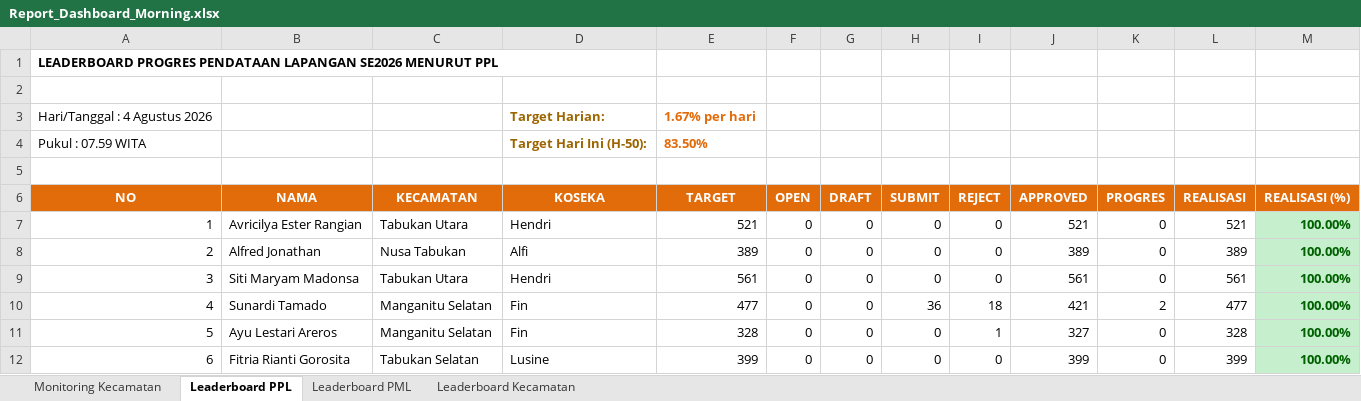
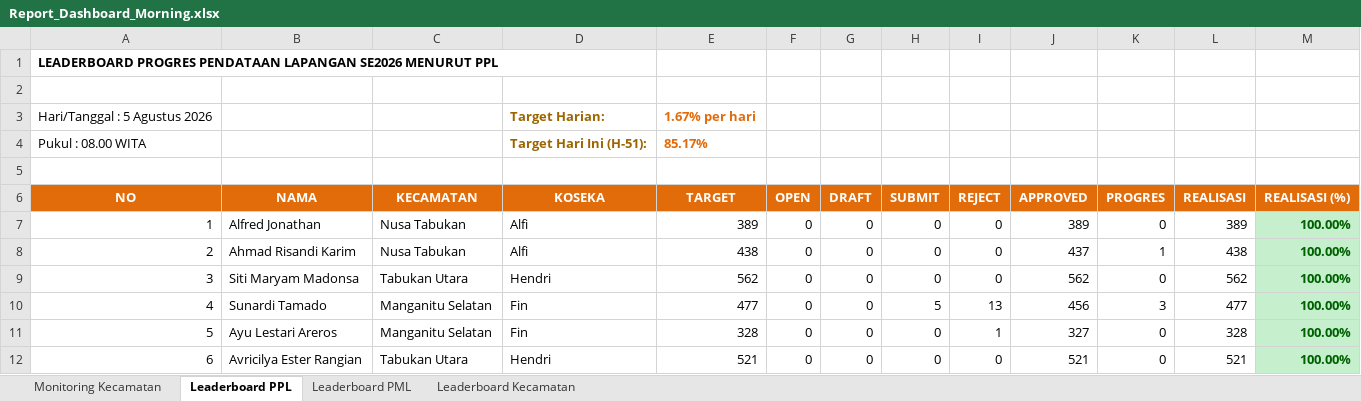
Before and after one commit to danimat15/fasih-sm-scrapper, an Excel workbook: dashboard/public/Report_Dashboard_Morning.xlsx, sheet Leaderboard PPL, drawn as a sheet; only a part is shown; values as stored, in another font and other column widths than the file's, no borders; removed rows and columns are numbered as before the commit, all else as after; the diff covers the shown part only; the diff names each change by its address in the sheet, - before the commit and + after, or states it on an @@ line.

Commit message:
Update data: 5 Agustus 2026 pukul 08.00 WITA

```diff
--- a/dashboard/public/Report_Dashboard_Morning.xlsx (sheet Leaderboard PPL)
+++ b/dashboard/public/Report_Dashboard_Morning.xlsx (sheet Leaderboard PPL)
-A3 (NO): Hari/Tanggal : 4 Agustus 2026
+A3 (NO): Hari/Tanggal : 5 Agustus 2026
-row 4: Pukul : 07.59 WITA |  |  | Target Hari Ini (H-50): | 83.50%
+row 4: Pukul : 08.00 WITA |  |  | Target Hari Ini (H-51): | 85.17%
-B7 (NAMA): Avricilya Ester Rangian
+B7 (NAMA): Alfred Jonathan
-C7 (KECAMATAN): Tabukan Utara
+C7 (KECAMATAN): Nusa Tabukan
-D7 (KOSEKA): Hendri
+D7 (KOSEKA): Alfi
-E7 (TARGET): 521
+E7 (TARGET): 389
-J7 (APPROVED): 521
+J7 (APPROVED): 389
-L7 (REALISASI): 521
+L7 (REALISASI): 389
-B8 (NAMA): Alfred Jonathan
+B8 (NAMA): Ahmad Risandi Karim
-E8 (TARGET): 389
+E8 (TARGET): 438
-J8 (APPROVED): 389
+J8 (APPROVED): 437
-K8 (PROGRES): 0
+K8 (PROGRES): 1
-L8 (REALISASI): 389
+L8 (REALISASI): 438
-E9 (TARGET): 561
+E9 (TARGET): 562
-J9 (APPROVED): 561
+J9 (APPROVED): 562
-L9 (REALISASI): 561
+L9 (REALISASI): 562
-H10 (SUBMIT): 36
+H10 (SUBMIT): 5
-I10 (REJECT): 18
+I10 (REJECT): 13
-J10 (APPROVED): 421
+J10 (APPROVED): 456
-K10 (PROGRES): 2
+K10 (PROGRES): 3
-B12 (NAMA): Fitria Rianti Gorosita
+B12 (NAMA): Avricilya Ester Rangian
-C12 (KECAMATAN): Tabukan Selatan
+C12 (KECAMATAN): Tabukan Utara
-D12 (KOSEKA): Lusine
+D12 (KOSEKA): Hendri
-E12 (TARGET): 399
+E12 (TARGET): 521
-J12 (APPROVED): 399
+J12 (APPROVED): 521
-L12 (REALISASI): 399
+L12 (REALISASI): 521
```
Also changed, not shown: 1222 edited cells and cell formats elsewhere in this sheet, sheet Leaderboard PML, sheet Monitoring Kecamatan, sheet Leaderboard Kecamatan, 14 other files.
